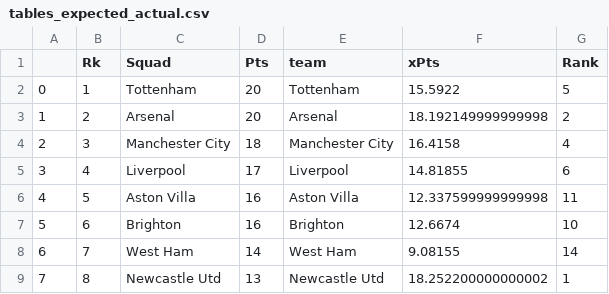
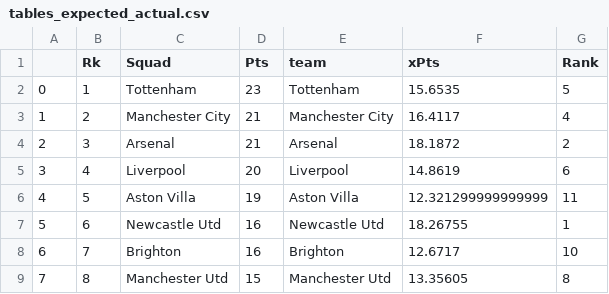
Before and after one commit to rburden21/football-streamlit-app, a CSV file: data/raw_files/tables_expected_actual.csv, drawn as a sheet; only a part is shown; the diff covers the shown part only.

Commit message:
add updated expected positions csv

```diff
--- a/data/raw_files/tables_expected_actual.csv
+++ b/data/raw_files/tables_expected_actual.csv
@@ -1,9 +1,9 @@
 ,Rk,Squad,Pts,team,xPts,Rank
-0,1,Tottenham,20,Tottenham,15.5922,5
-1,2,Arsenal,20,Arsenal,18.192149999999998,2
-2,3,Manchester City,18,Manchester City,16.4158,4
-3,4,Liverpool,17,Liverpool,14.81855,6
-4,5,Aston Villa,16,Aston Villa,12.337599999999998,11
-5,6,Brighton,16,Brighton,12.6674,10
-6,7,West Ham,14,West Ham,9.08155,14
-7,8,Newcastle Utd,13,Newcastle Utd,18.252200000000002,1
+0,1,Tottenham,23,Tottenham,15.6535,5
+1,2,Manchester City,21,Manchester City,16.4117,4
+2,3,Arsenal,21,Arsenal,18.1872,2
+3,4,Liverpool,20,Liverpool,14.8619,6
+4,5,Aston Villa,19,Aston Villa,12.321299999999999,11
+5,6,Newcastle Utd,16,Newcastle Utd,18.26755,1
+6,7,Brighton,16,Brighton,12.6717,10
+7,8,Manchester Utd,15,Manchester Utd,13.35605,8
```
Also changed, not shown: 39 edited cells elsewhere in this file.
